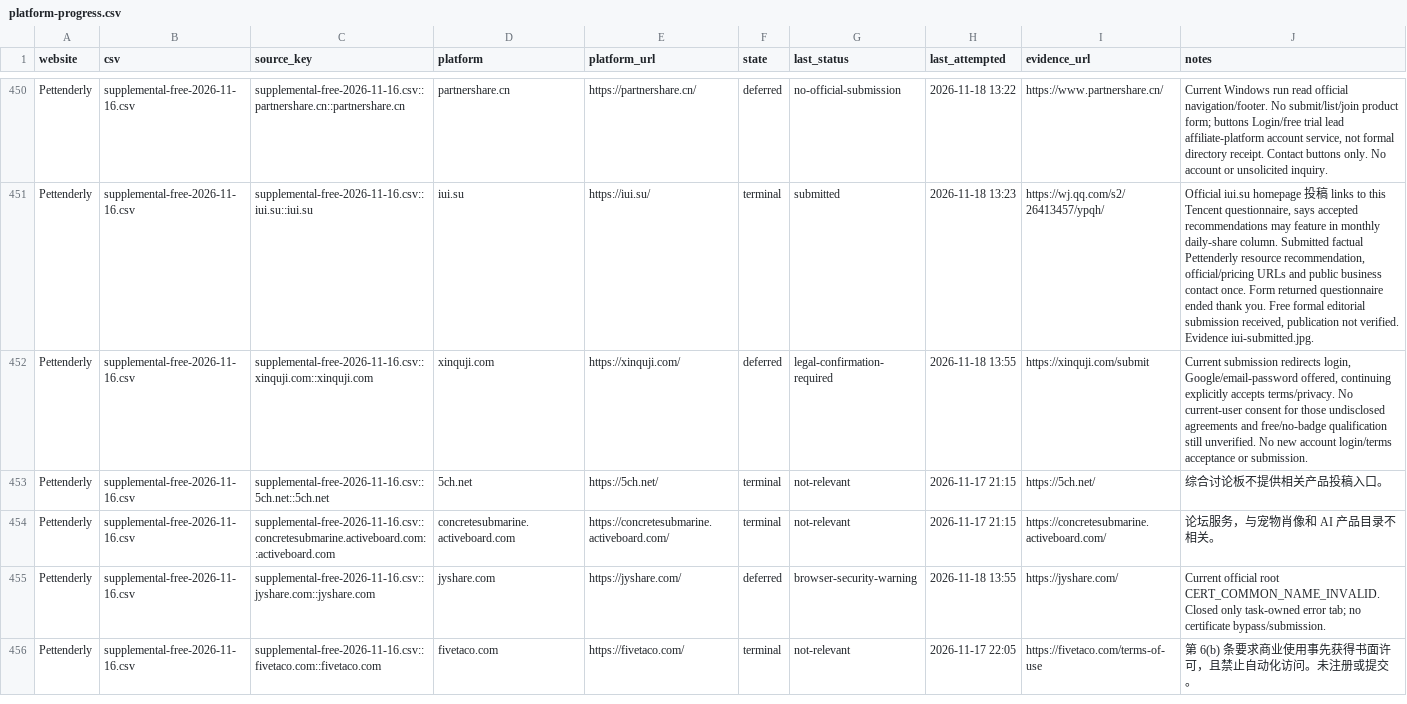
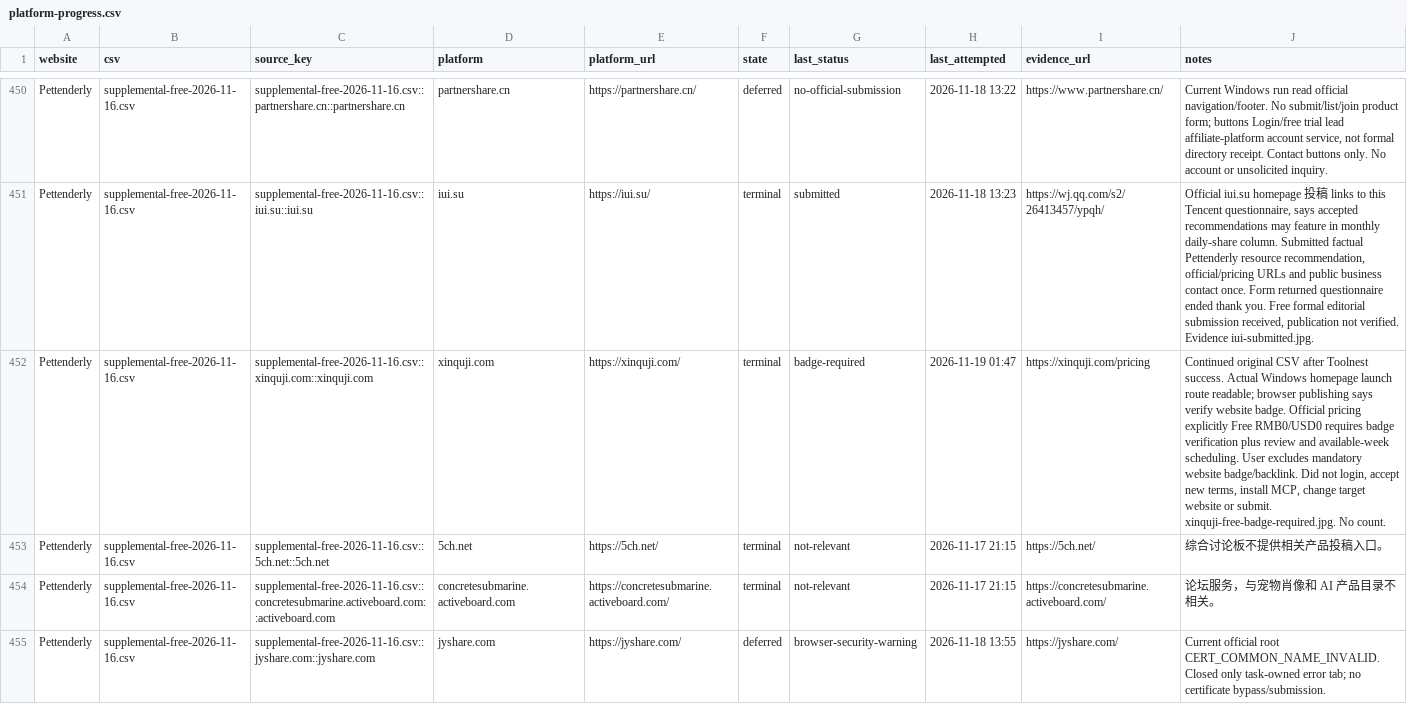
Before and after one commit to cuilinhao/pet-blacklink, a CSV file: soul-cat/records/platform-progress.csv, drawn as a sheet; only a part is shown, gaps mark what is left out; the shorter side is filled out with more unchanged rows; the diff covers the shown part only; the diff names each change by its address in the sheet, - before the commit and + after, or states it on an @@ line.

```diff
--- a/soul-cat/records/platform-progress.csv
+++ b/soul-cat/records/platform-progress.csv
-F452 (state): deferred
+F452 (state): terminal
-G452 (last_status): legal-confirmation-required
+G452 (last_status): badge-required
-H452 (last_attempted): 2026-11-18 13:55
+H452 (last_attempted): 2026-11-19 01:47
-I452 (evidence_url): https://xinquji.com/submit
+I452 (evidence_url): https://xinquji.com/pricing
-J452 (notes): Current submission redirects login, Google/email-password offered, continuing explicitly accepts terms/privacy. No current-user consent for those undisclosed agreements and free/no-badge qualification still unverified. No new account login/terms acceptance or submission.
+J452 (notes): Continued original CSV after Toolnest success. Actual Windows homepage launch route readable; browser publishing says verify website badge. Official pricing explicitly Free RMB0/USD0 requires badge verification plus review and available-week scheduling. User excludes mandatory website badge/backlink. Did not login, accept new terms, install MCP, change target website or submit. xinquji-free-badge-required.jpg. No count.
```
Also changed, not shown: 6 edited cells elsewhere in this file, soul-cat/records/runs/2026-11-19-windows-current-blockers.csv, soul-cat/records/runs/2026-11-19-windows-recovery-audit.csv, 4 other files.
